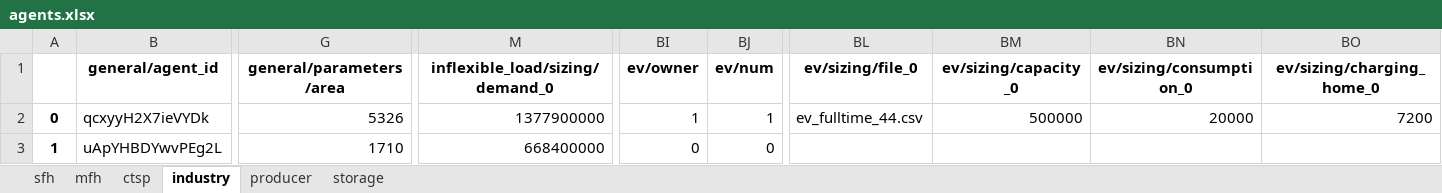
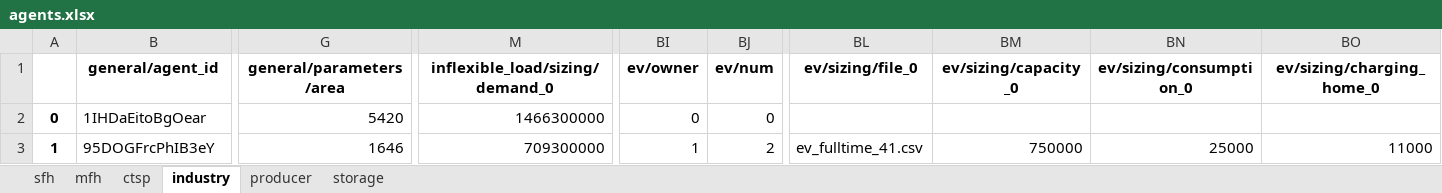
Before and after one commit to tum-ens/HAMLET, an Excel workbook: 02 - config/example_small/agents.xlsx, sheet industry, drawn as a sheet; only a part is shown, gaps mark what is left out; values as stored, in another font and other column widths than the file's, no borders; the diff covers the shown part only; the diff names each change by its address in the sheet, - before the commit and + after, or states it on an @@ line.

```diff
--- a/02 - config/example_small/agents.xlsx (sheet industry)
+++ b/02 - config/example_small/agents.xlsx (sheet industry)
-B2 (general/agent_id): qcxyyH2X7ieVYDk
+B2 (general/agent_id): 1IHDaEitoBgOear
-G2 (general/parameters/area): 5326
+G2 (general/parameters/area): 5420
-M2 (inflexible_load/sizing/demand_0): 1377900000
+M2 (inflexible_load/sizing/demand_0): 1466300000
-BI2 (ev/owner): 1
+BI2 (ev/owner): 0
-BJ2 (ev/num): 1
+BJ2 (ev/num): 0
-BL2 (ev/sizing/file_0): ev_fulltime_44.csv
+BL2 (ev/sizing/file_0): (empty)
-BM2 (ev/sizing/capacity_0): 500000
+BM2 (ev/sizing/capacity_0): (empty)
-BN2 (ev/sizing/consumption_0): 20000
+BN2 (ev/sizing/consumption_0): (empty)
-BO2 (ev/sizing/charging_home_0): 7200
+BO2 (ev/sizing/charging_home_0): (empty)
-B3 (general/agent_id): uApYHBDYwvPEg2L
+B3 (general/agent_id): 95DOGFrcPhIB3eY
-G3 (general/parameters/area): 1710
+G3 (general/parameters/area): 1646
-M3 (inflexible_load/sizing/demand_0): 668400000
+M3 (inflexible_load/sizing/demand_0): 709300000
-BI3 (ev/owner): 0
+BI3 (ev/owner): 1
-BJ3 (ev/num): 0
+BJ3 (ev/num): 2
-BL3 (ev/sizing/file_0): (empty)
+BL3 (ev/sizing/file_0): ev_fulltime_41.csv
-BM3 (ev/sizing/capacity_0): (empty)
+BM3 (ev/sizing/capacity_0): 750000
-BN3 (ev/sizing/consumption_0): (empty)
+BN3 (ev/sizing/consumption_0): 25000
-BO3 (ev/sizing/charging_home_0): (empty)
+BO3 (ev/sizing/charging_home_0): 11000
```
Also changed, not shown: 42 edited cells elsewhere in this sheet, sheet mfh, sheet sfh, sheet ctsp, sheet producer, sheet storage, 54 other files.
